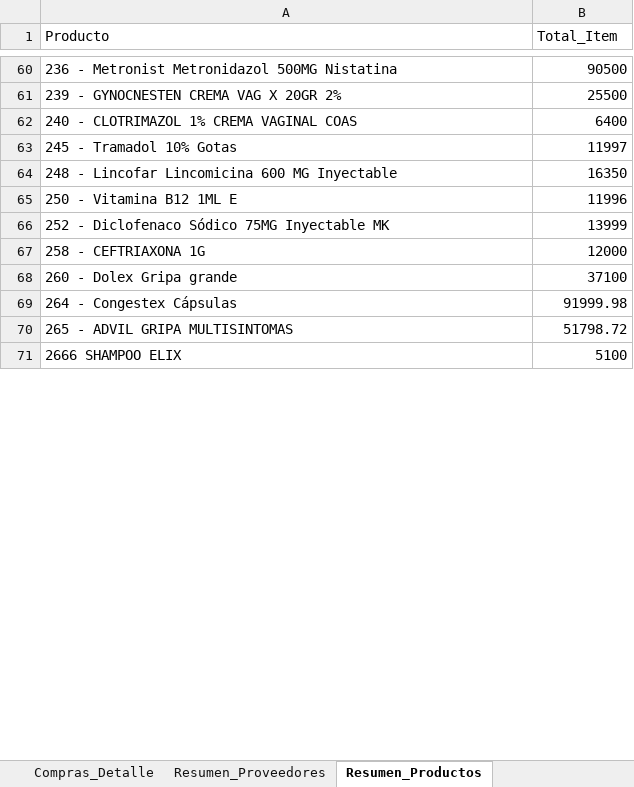
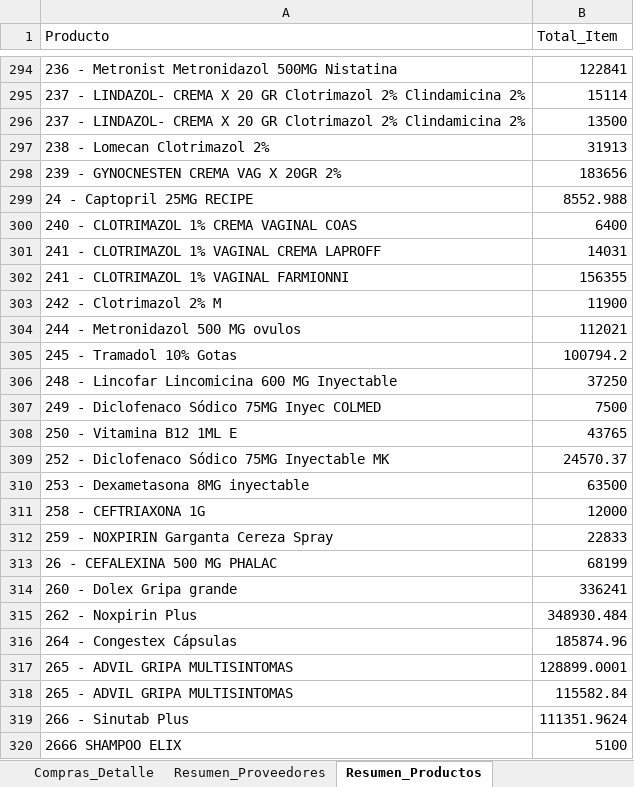
Before and after one commit to Sg0820/actualizar-facturas-alegra, an Excel workbook: compras_drogueria.xlsx, sheet Resumen_Productos, drawn as a sheet; only a part is shown, gaps mark what is left out; values as stored, in another font and other column widths than the file's, no borders; addresses are those after the commit; the diff covers the shown part only; the diff names each change by its address in the sheet, - before the commit and + after, or states it on an @@ line.

```diff
--- a/compras_drogueria.xlsx (sheet Resumen_Productos)
+++ b/compras_drogueria.xlsx (sheet Resumen_Productos)
-B294 (Total_Item): 90500
+B294 (Total_Item): 122841
+row 295: 237 - LINDAZOL- CREMA X 20 GR Clotrimazol 2% Clindamicina 2% | 15114
+row 296: 237 - LINDAZOL- CREMA X 20 GR Clotrimazol 2% Clindamicina 2% | 13500
+row 297: 238 - Lomecan Clotrimazol 2% | 31913
-B298 (Total_Item): 25500
+B298 (Total_Item): 183656
+row 299: 24 - Captopril 25MG RECIPE | 8552.988
+row 301: 241 - CLOTRIMAZOL 1% VAGINAL CREMA LAPROFF | 14031
+row 302: 241 - CLOTRIMAZOL 1% VAGINAL FARMIONNI | 156355
+row 303: 242 - Clotrimazol 2% M | 11900
+row 304: 244 - Metronidazol 500 MG ovulos | 112021
-B305 (Total_Item): 11997
+B305 (Total_Item): 100794.2
-B306 (Total_Item): 16350
+B306 (Total_Item): 37250
+row 307: 249 - Diclofenaco Sódico 75MG Inyec COLMED | 7500
-B308 (Total_Item): 11996
+B308 (Total_Item): 43765
-B309 (Total_Item): 13999
+B309 (Total_Item): 24570.37
+row 310: 253 - Dexametasona 8MG inyectable | 63500
+row 312: 259 - NOXPIRIN Garganta Cereza Spray | 22833
+row 313: 26 - CEFALEXINA 500 MG PHALAC | 68199
-B314 (Total_Item): 37100
+B314 (Total_Item): 336241
+row 315: 262 - Noxpirin Plus | 348930.484
-B316 (Total_Item): 91999.98
+B316 (Total_Item): 185874.96
-B317 (Total_Item): 51798.72
+B317 (Total_Item): 128899.0001
+row 318: 265 - ADVIL GRIPA MULTISINTOMAS | 115582.84
+row 319: 266 - Sinutab Plus | 111351.9624
```
Also changed, not shown: 691 added rows and 86 edited cells elsewhere in this sheet, sheet Compras_Detalle, sheet Resumen_Proveedores, inventario_alegra.xlsx, 1 other file.
